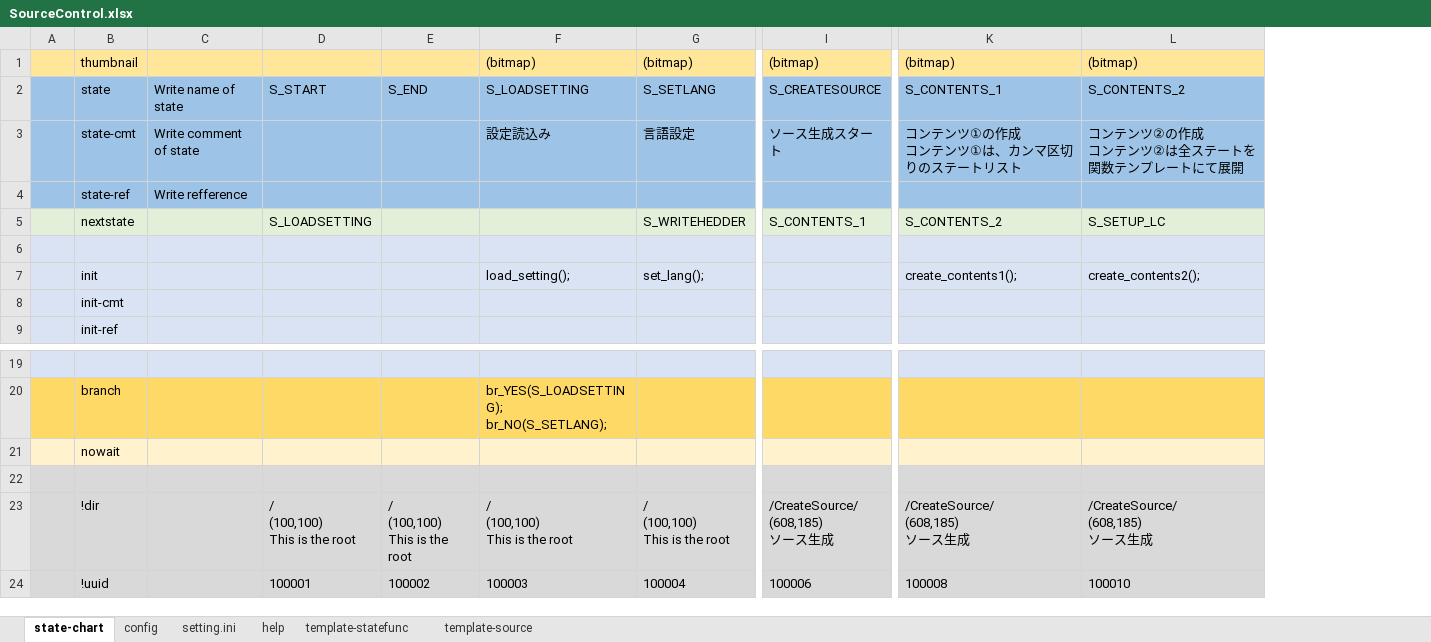
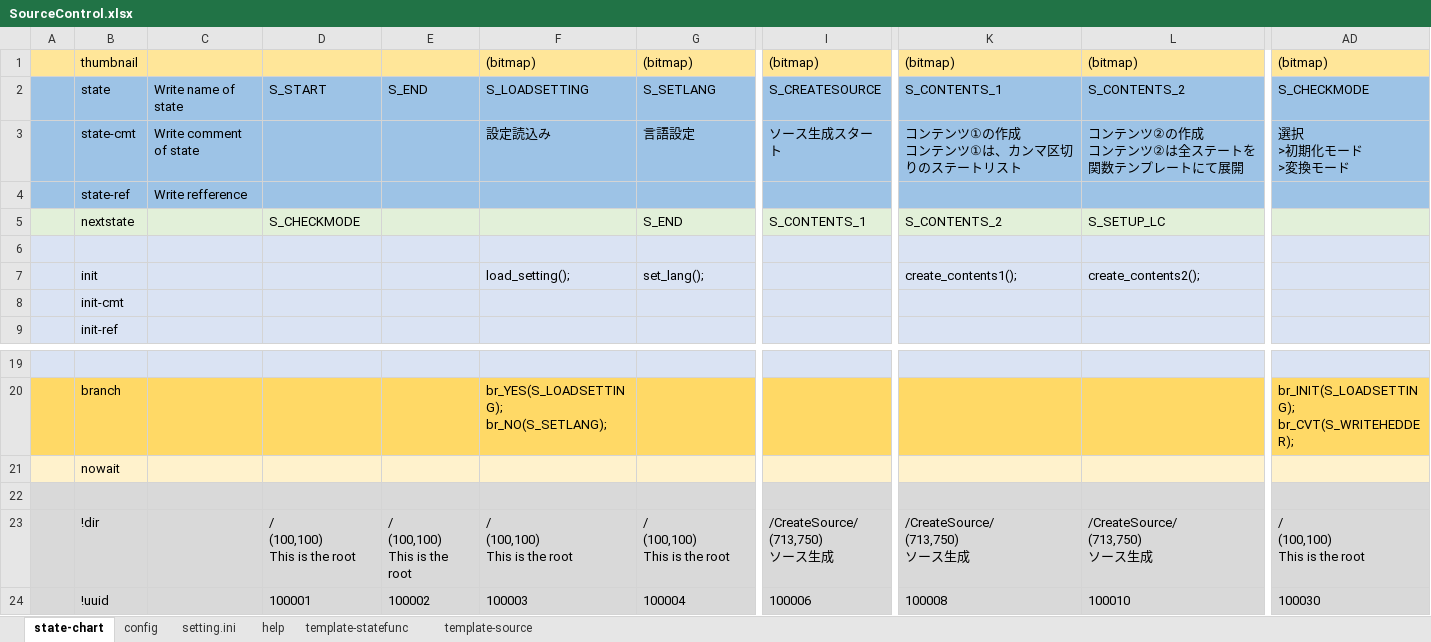
Before and after one commit to NNNIC/psgg-converter, an Excel workbook: psggConverter/psggConverterLib/sm/SourceControl.xlsx, sheet state-chart, drawn as a sheet; only a part is shown, gaps mark what is left out; values as stored, in another font and other column widths than the file's, no borders; ↵ is a line break in a cell; the diff names each change by its address in the sheet, - before the commit and + after, or states it on an @@ line.

```diff
--- a/psggConverter/psggConverterLib/sm/SourceControl.xlsx (sheet state-chart)
+++ b/psggConverter/psggConverterLib/sm/SourceControl.xlsx (sheet state-chart)
+column AD, rows 1-3: (bitmap) | S_CHECKMODE | 選択 ↵ >初期化モード ↵ >変換モード; rows 20-24: br_INIT(S_LOADSETTING); ↵ br_CVT(S_WRITEHEDDER); |  |  | / ↵ (100,100) ↵ This is the root | 100030
-D5: S_LOADSETTING
+D5: S_CHECKMODE
-G5: S_WRITEHEDDER
+G5: S_END
-I23: /CreateSource/ ↵ (608,185) ↵ ソース生成
+I23: /CreateSource/ ↵ (713,750) ↵ ソース生成
-K23: /CreateSource/ ↵ (608,185) ↵ ソース生成
+K23: /CreateSource/ ↵ (713,750) ↵ ソース生成
-L23: /CreateSource/ ↵ (608,185) ↵ ソース生成
+L23: /CreateSource/ ↵ (713,750) ↵ ソース生成
```
Also changed, not shown: sheet config, 6 other files.
